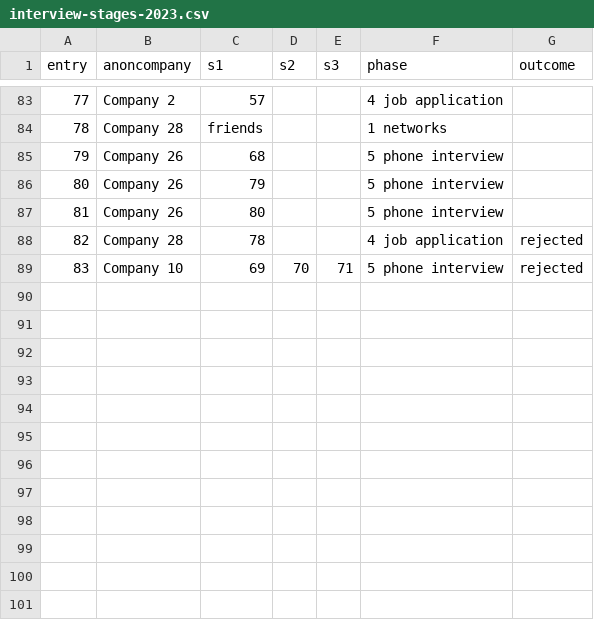
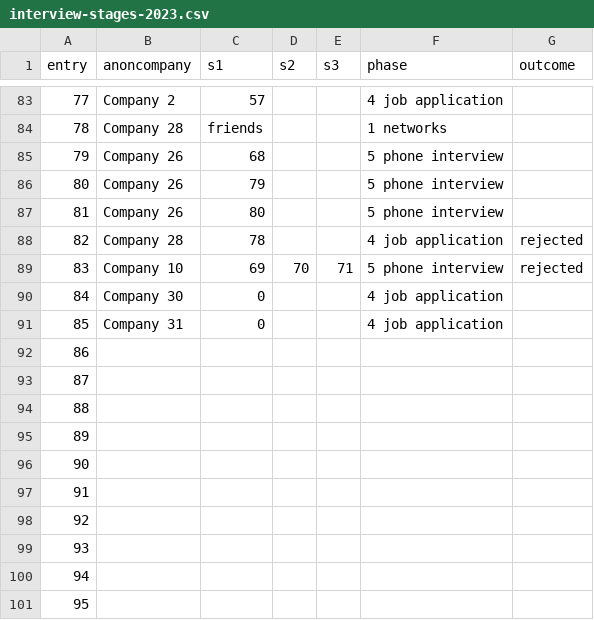
Before and after one commit to pauloqueiroga/deliberate-practice, a CSV file: docs/interview-stages-2023.csv, drawn as a sheet; only a part is shown, gaps mark what is left out; the diff names each change by its address in the sheet, - before the commit and + after, or states it on an @@ line.

Commit message:
updated snapshot interview-stages-2023

```diff
--- a/docs/interview-stages-2023.csv
+++ b/docs/interview-stages-2023.csv
+row 90: 84 | Company 30 | 0 |  |  | 4 job application
+row 91: 85 | Company 31 | 0 |  |  | 4 job application
+row 92: 86
+row 93: 87
+row 94: 88
+row 95: 89
+row 96: 90
+row 97: 91
+row 98: 92
+row 99: 93
+row 100: 94
+row 101: 95
```
Also changed, not shown: 2 other files.
